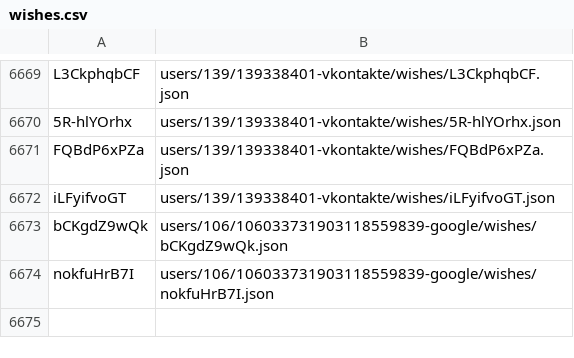
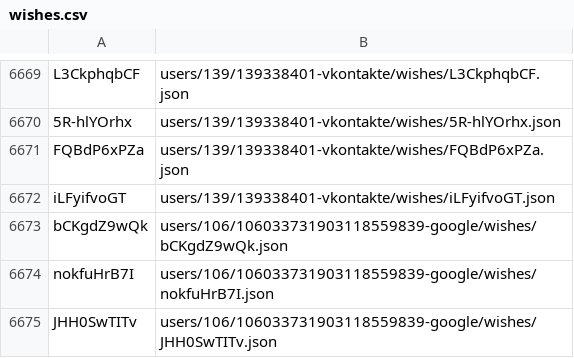
Before and after one commit to knigopis/repo2.knigopis.com, a CSV file: wishes.csv, drawn as a sheet; only a part is shown, gaps mark what is left out; the diff names each change by its address in the sheet, - before the commit and + after, or states it on an @@ line.

```diff
--- a/wishes.csv
+++ b/wishes.csv
+row 6675: JHH0SwTITv | users/106/106033731903118559839-google/wishes/JHH0SwTITv.json
```
Also changed, not shown: 2 other files.
